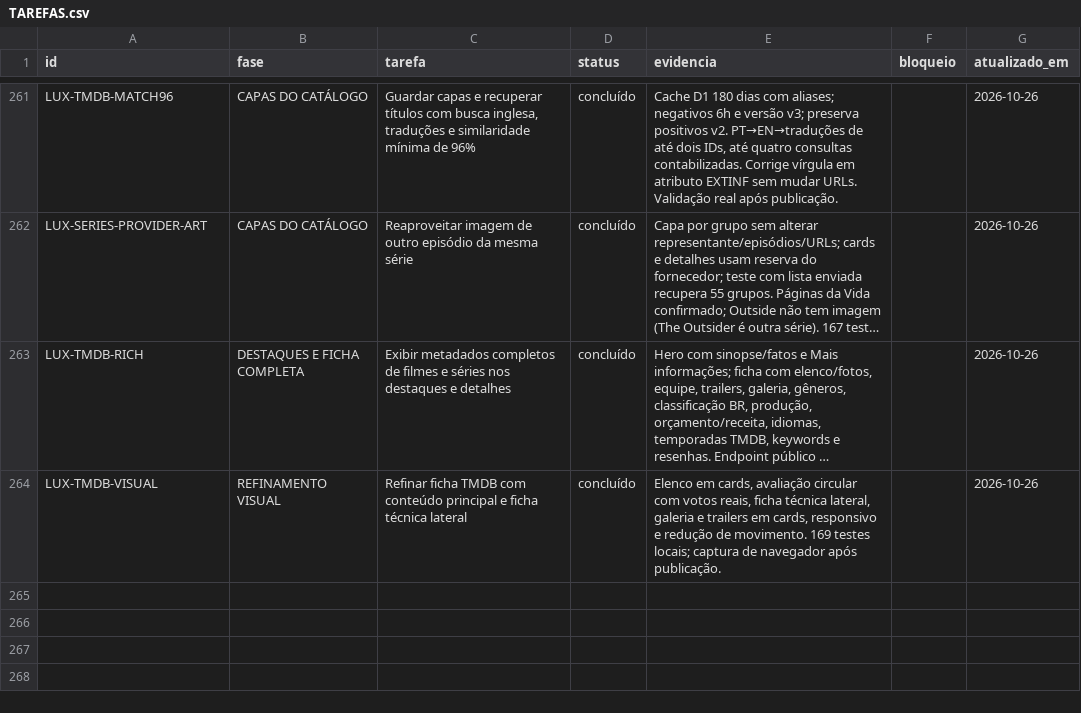
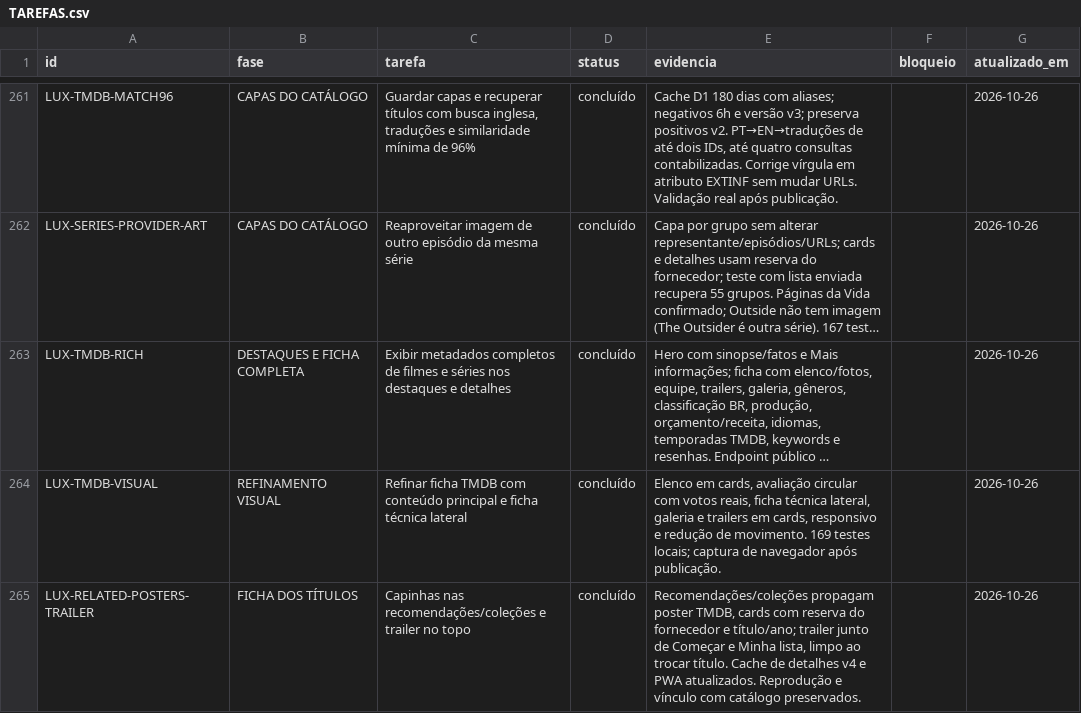
Before and after one commit to DevSouza208/LuxPlayerZero, a CSV file: docs/TAREFAS.csv, drawn as a sheet; only a part is shown, gaps mark what is left out; long unchanged cells end in …; the diff names each change by its address in the sheet, - before the commit and + after, or states it on an @@ line.

Commit message:
feat: show related posters and move trailer to title actions

```diff
--- a/docs/TAREFAS.csv
+++ b/docs/TAREFAS.csv
+row 265: LUX-RELATED-POSTERS-TRAILER | FICHA DOS TÍTULOS | Capinhas nas recomendações/coleções e trailer no topo | concluído | Recomendações/coleções propagam poster TMDB, cards com reserva do fornecedor e título/ano; trailer junto de Começar e Minha lista, limpo ao trocar título. Cache de detalhes v4 e PWA atualizados. Reprodução e vínculo com catálogo preservados. |  | 2026-10-26
```
Also changed, not shown: 6 other files.
